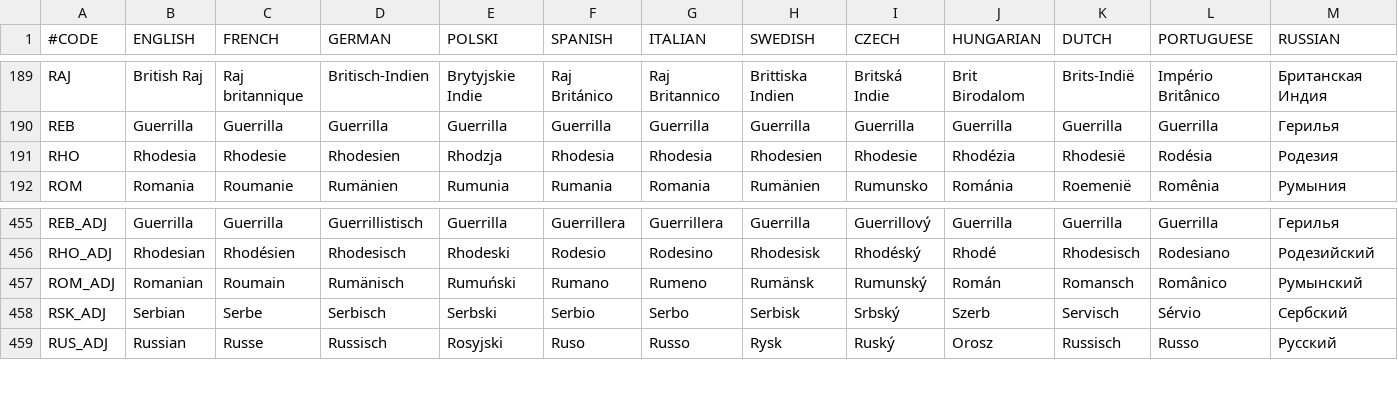
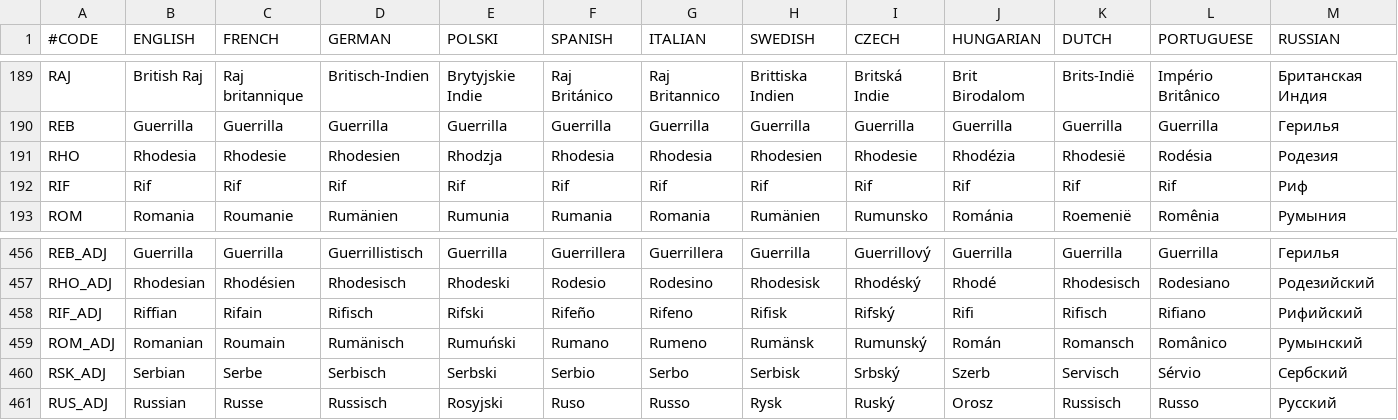
Before and after one commit to elebras1/Projet-Guerre-Froide, a CSV file: assets/localisation/countries.csv, drawn as a sheet; only a part is shown, gaps mark what is left out; rows hold the shown columns only; the diff names each change by its address in the sheet, - before the commit and + after, or states it on an @@ line.

```diff
--- a/assets/localisation/countries.csv
+++ b/assets/localisation/countries.csv
+row 192: RIF | Rif | Rif | Rif | Rif | Rif | Rif | Rif | Rif | Rif | Rif | Rif | Риф
+row 458: RIF_ADJ | Riffian | Rifain | Rifisch | Rifski | Rifeño | Rifeno | Rifisk | Rifský | Rifi | Rifisch | Rifiano | Рифийский
```
Also changed, not shown: 18 other files.
